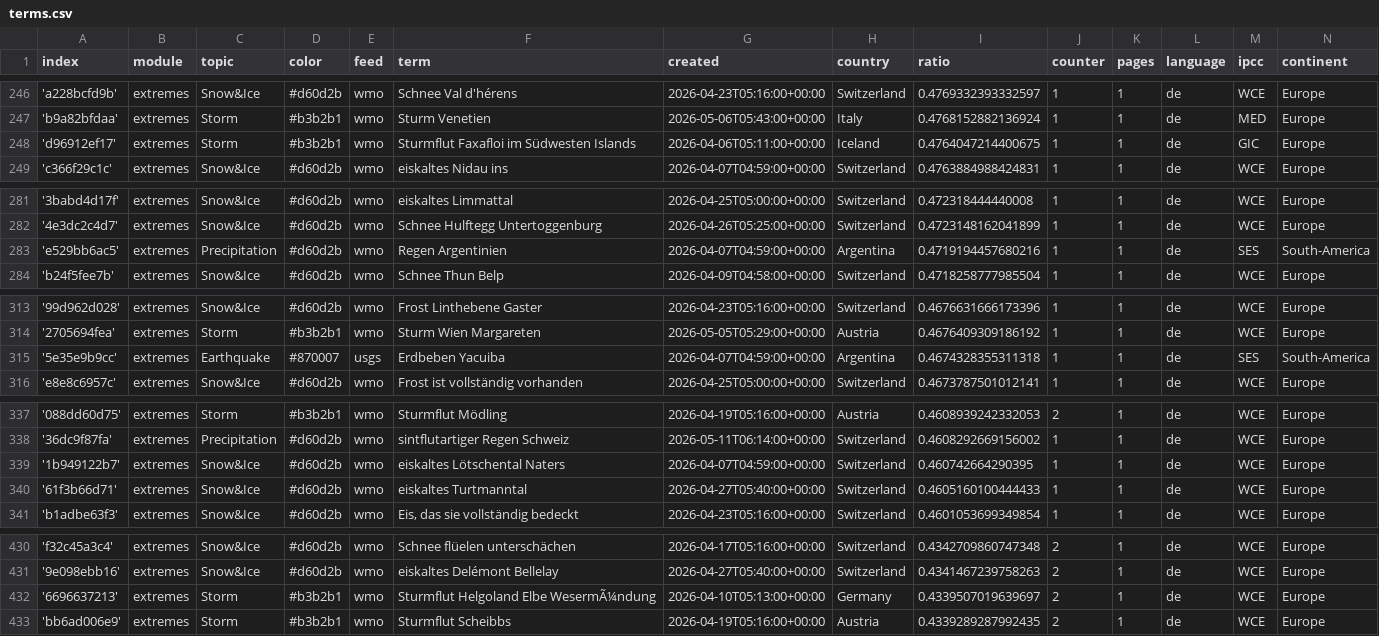
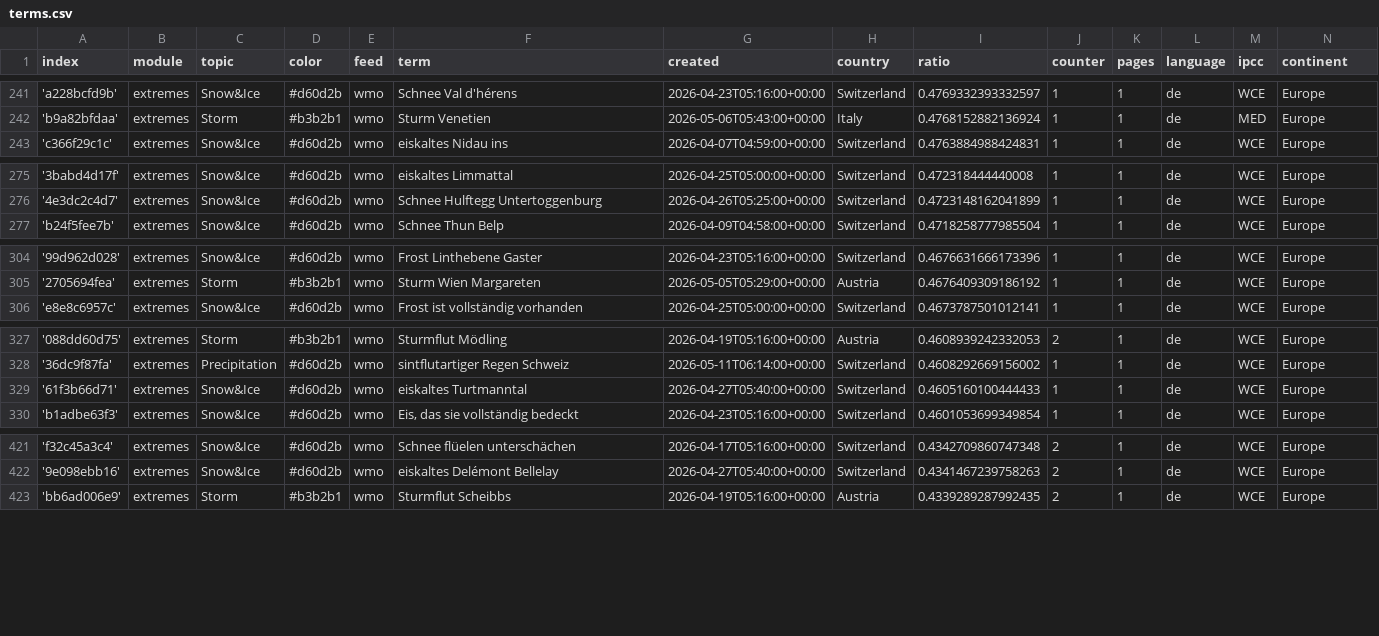
Before and after one commit to pg-ufr-news/germanExtremes, a CSV file: terms.csv, drawn as a sheet; only a part is shown, gaps mark what is left out; removed rows and columns are numbered as before the commit, all else as after; the diff covers the shown part only; the diff names each change by its address in the sheet, - before the commit and + after, or states it on an @@ line.

```diff
--- a/terms.csv
+++ b/terms.csv
-row 248: 'd96912ef17' | extremes | Storm | #b3b2b1 | wmo | Sturmflut Faxafloi im Südwesten Islands | 2026-04-06T05:11:00+00:00 | Iceland | 0.4764047214400675 | 1 | 1 | de | GIC | Europe
-row 283: 'e529bb6ac5' | extremes | Precipitation | #d60d2b | wmo | Regen Argentinien | 2026-04-07T04:59:00+00:00 | Argentina | 0.4719194457680216 | 1 | 1 | de | SES | South-America
-row 315: '5e35e9b9cc' | extremes | Earthquake | #870007 | usgs | Erdbeben Yacuiba | 2026-04-07T04:59:00+00:00 | Argentina | 0.4674328355311318 | 1 | 1 | de | SES | South-America
-row 339: '1b949122b7' | extremes | Snow&Ice | #d60d2b | wmo | eiskaltes Lötschental Naters | 2026-04-07T04:59:00+00:00 | Switzerland | 0.460742664290395 | 1 | 1 | de | WCE | Europe
-row 432: '6696637213' | extremes | Storm | #b3b2b1 | wmo | Sturmflut Helgoland Elbe WesermÃ¼ndung | 2026-04-10T05:13:00+00:00 | Germany | 0.4339507019639697 | 2 | 1 | de | WCE | Europe
```
Also changed, not shown: 2 added rows and 7 removed rows elsewhere in this file.
